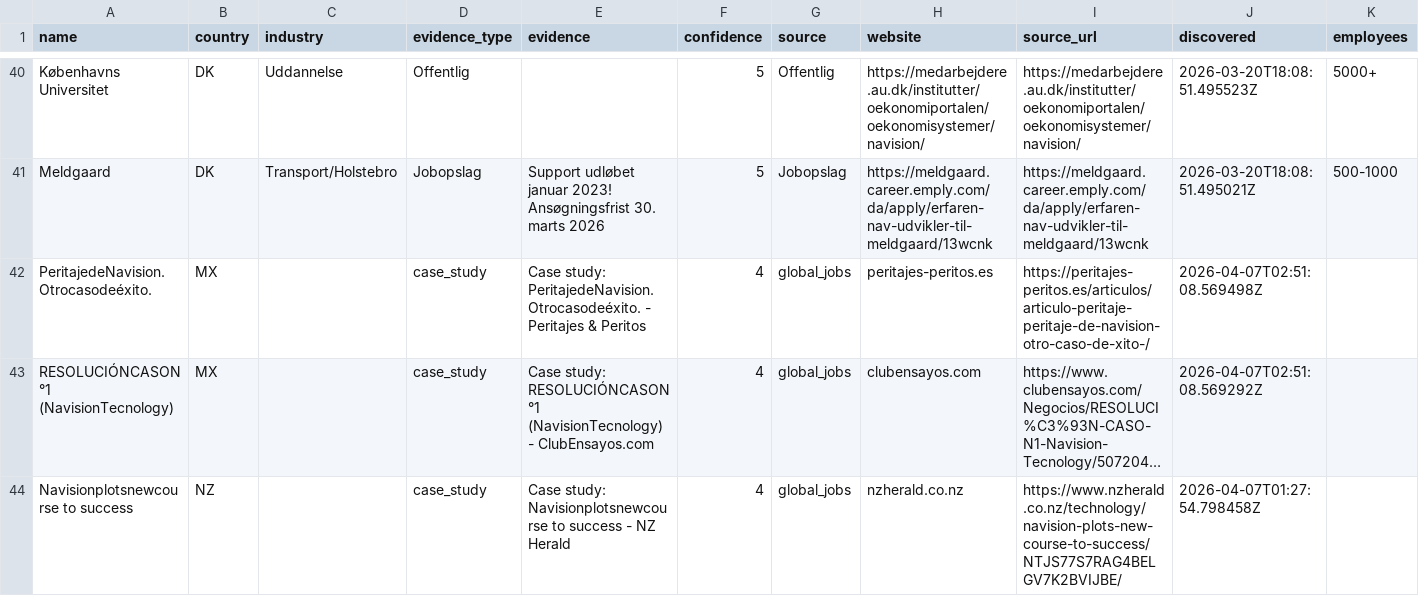
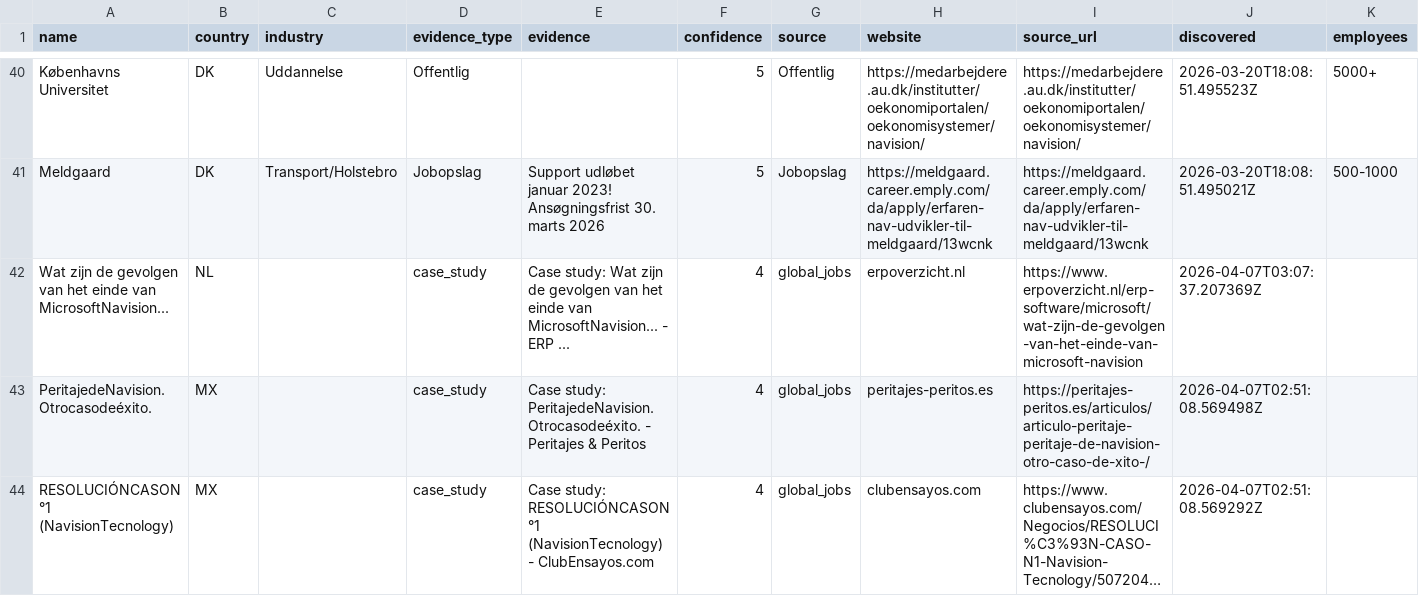
Before and after one commit to jacobtop-tcg/navision-db, a CSV file: web-export/companies.csv, drawn as a sheet; only a part is shown, gaps mark what is left out; the shorter side is filled out with more unchanged rows; long unchanged cells end in …; rows hold the shown columns only; the diff names each change by its address in the sheet, - before the commit and + after, or states it on an @@ line.

```diff
--- a/web-export/companies.csv
+++ b/web-export/companies.csv
+row 42: Wat zijn de gevolgen van het einde van MicrosoftNavision... | NL |  | case_study | Case study: Wat zijn de gevolgen van het einde van MicrosoftNavision... - ERP ... | 4 | global_jobs | erpoverzicht.nl | https://www.erpoverzicht.nl/erp-software/microsoft/wat-zijn-de-gevolgen-van-het-einde-van-microsoft-navision | 2026-04-07T03:07:37.207369Z
```
Also changed, not shown: 4 other files.
